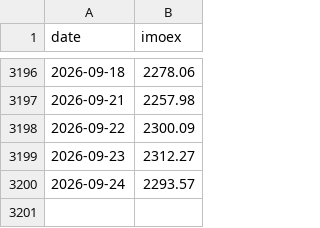
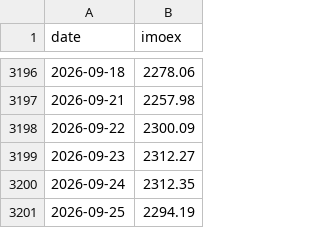
Before and after one commit to annagirfanova742/imoex-dashboard, a CSV file: data/imoex_daily.csv, drawn as a sheet; only a part is shown, gaps mark what is left out.

```diff
--- a/data/imoex_daily.csv
+++ b/data/imoex_daily.csv
@@ -3199,2 +3199,3 @@ date,imoex
 2026-09-23,2312.27
-2026-09-24,2293.57
+2026-09-24,2312.35
+2026-09-25,2294.19
```
Also changed, not shown: data/brent_daily.csv, data/cnyrub_moex.csv, 18 other files.
